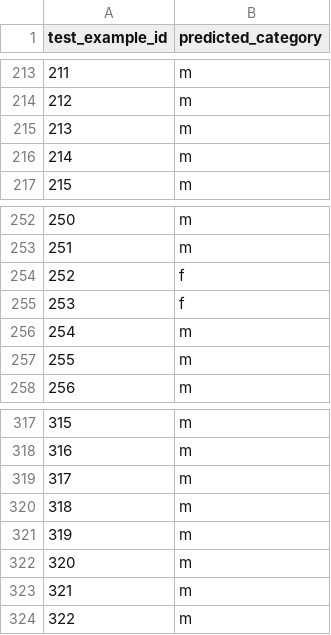
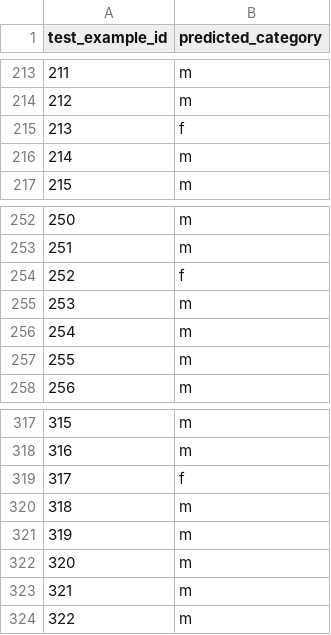
Before and after one commit to Diklafelach/Text_Analysis, a CSV file: classification_results.csv, drawn as a sheet; only a part is shown, gaps mark what is left out; the diff covers the shown part only.

```diff
--- a/classification_results.csv
+++ b/classification_results.csv
@@ -214,3 +214,3 @@ test_example_id,predicted_category
 212,m
-213,m
+213,f
 214,m
@@ -254,3 +254,3 @@ test_example_id,predicted_category
 252,f
-253,f
+253,m
 254,m
@@ -318,3 +318,3 @@ test_example_id,predicted_category
 316,m
-317,m
+317,f
 318,m
```
Also changed, not shown: 10 edited cells elsewhere in this file.
